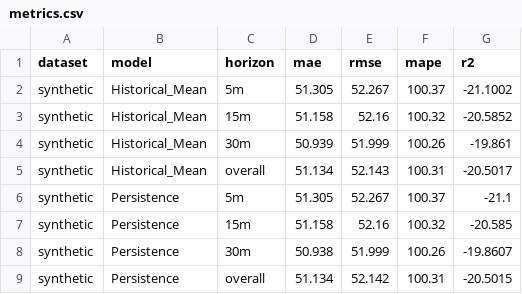
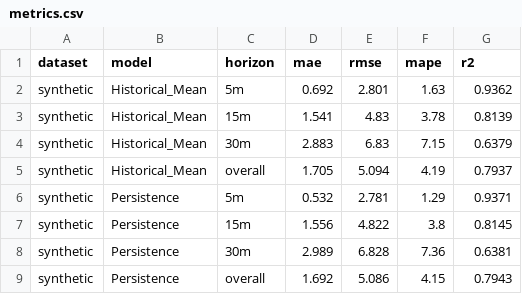
Before and after one commit to MuthuvelMukesh/catrs, a CSV file: results/synthetic/metrics.csv, drawn as a sheet; only a part is shown; the diff covers the shown part only.

```diff
--- a/results/synthetic/metrics.csv
+++ b/results/synthetic/metrics.csv
@@ -1,9 +1,9 @@
 dataset,model,horizon,mae,rmse,mape,r2
-synthetic,Historical_Mean,5m,51.305,52.267,100.37,-21.1002
-synthetic,Historical_Mean,15m,51.158,52.16,100.32,-20.5852
-synthetic,Historical_Mean,30m,50.939,51.999,100.26,-19.861
-synthetic,Historical_Mean,overall,51.134,52.143,100.31,-20.5017
-synthetic,Persistence,5m,51.305,52.267,100.37,-21.1
-synthetic,Persistence,15m,51.158,52.16,100.32,-20.585
-synthetic,Persistence,30m,50.938,51.999,100.26,-19.8607
-synthetic,Persistence,overall,51.134,52.142,100.31,-20.5015
+synthetic,Historical_Mean,5m,0.692,2.801,1.63,0.9362
+synthetic,Historical_Mean,15m,1.541,4.83,3.78,0.8139
+synthetic,Historical_Mean,30m,2.883,6.83,7.15,0.6379
+synthetic,Historical_Mean,overall,1.705,5.094,4.19,0.7937
+synthetic,Persistence,5m,0.532,2.781,1.29,0.9371
+synthetic,Persistence,15m,1.556,4.822,3.8,0.8145
+synthetic,Persistence,30m,2.989,6.828,7.36,0.6381
+synthetic,Persistence,overall,1.692,5.086,4.15,0.7943
```
Also changed, not shown: 64 edited cells elsewhere in this file, results/synthetic/ablation.csv, 52 other files.
